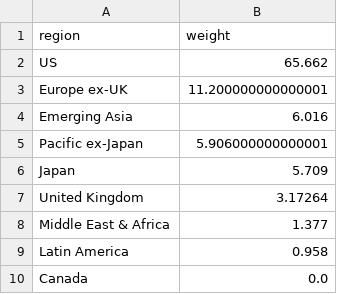
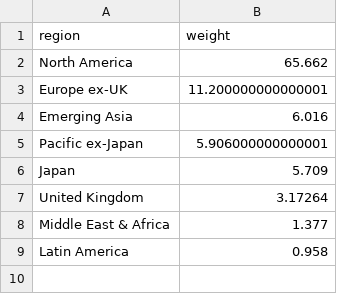
Before and after one commit to bankeronwheels-raph/quilt-outputs, a CSV file: vwce/vwce_region_exposure.csv, drawn as a sheet.

```diff
--- a/vwce/vwce_region_exposure.csv
+++ b/vwce/vwce_region_exposure.csv
@@ -1,3 +1,3 @@
 region,weight
-US,65.662
+North America,65.662
 Europe ex-UK,11.200000000000001
@@ -9,2 +9 @@ Middle East & Africa,1.377
 Latin America,0.958
-Canada,0.0
```
Also changed, not shown: vwce/vwce_region_rollup_detail.csv, 2 other files.
